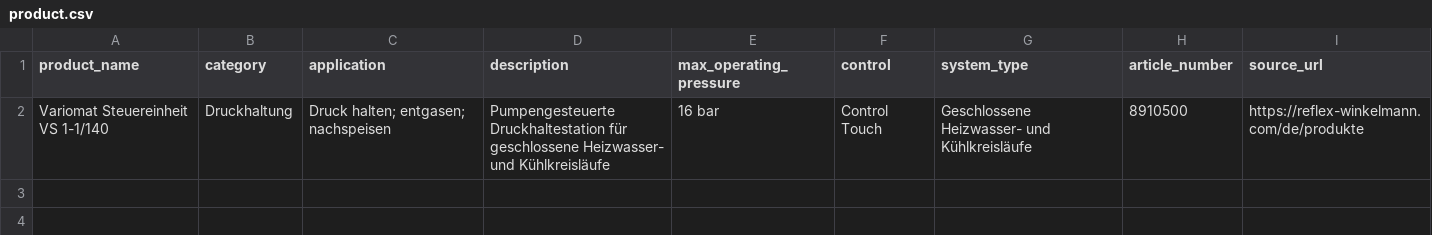
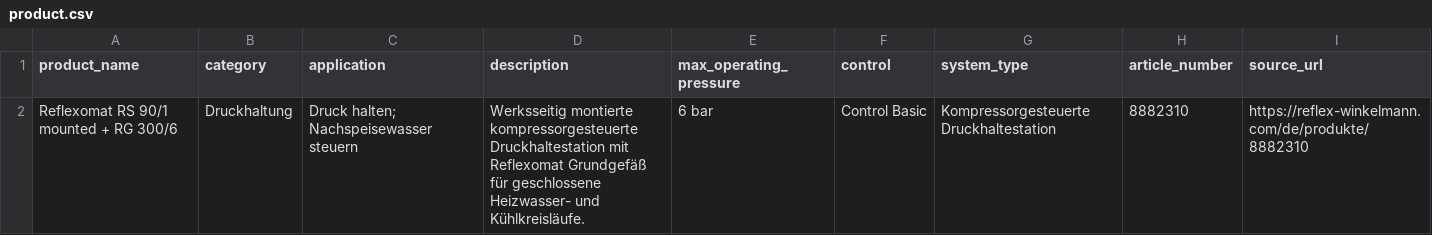
Before and after one commit to Julsfun/reflex-information-hub, a CSV file: product.csv, drawn as a sheet; removed rows and columns are numbered as before the commit, all else as after; the diff names each change by its address in the sheet, - before the commit and + after, or states it on an @@ line.

Commit message:
Update product information in product.csv

```diff
--- a/product.csv
+++ b/product.csv
-row 2: Variomat Steuereinheit VS 1-1/140 | Druckhaltung | Druck halten; entgasen; nachspeisen | Pumpengesteuerte Druckhaltestation für geschlossene Heizwasser- und Kühlkreisläufe | 16 bar | Control Touch | Geschlossene Heizwasser- und Kühlkreisläufe | 8910500 | https://reflex-winkelmann.com/de/produkte
+row 2: Reflexomat RS 90/1 mounted + RG 300/6 | Druckhaltung | Druck halten; Nachspeisewasser steuern | Werksseitig montierte kompressorgesteuerte Druckhaltestation mit Reflexomat Grundgefäß für geschlossene Heizwasser- und Kühlkreisläufe. | 6 bar | Control Basic | Kompressorgesteuerte Druckhaltestation | 8882310 | https://reflex-winkelmann.com/de/produkte/8882310
```
